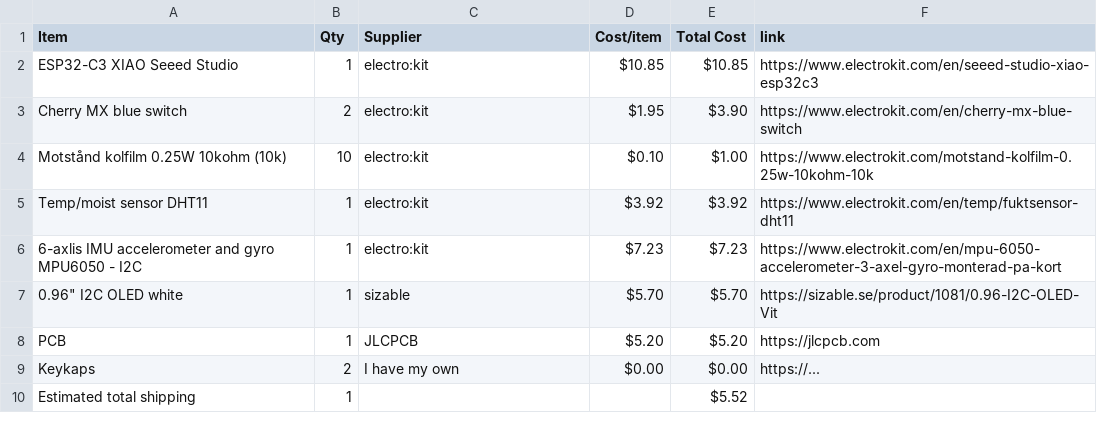
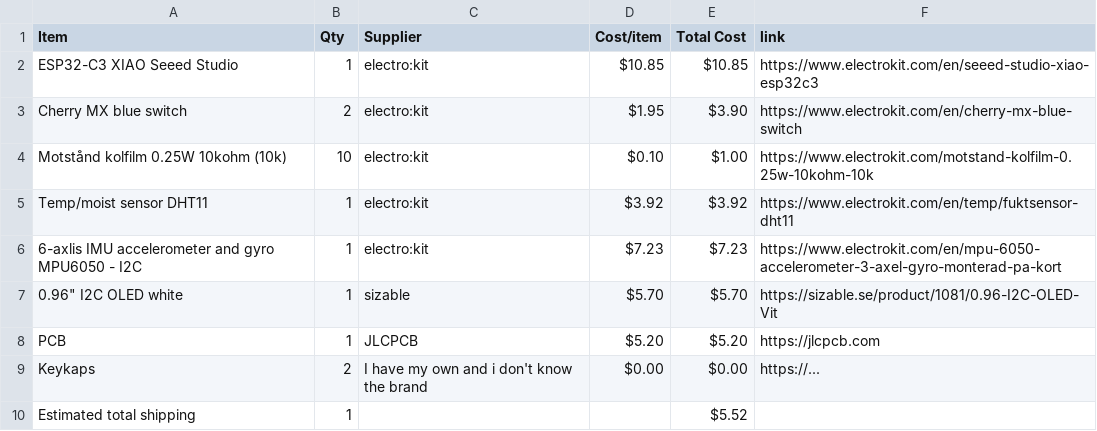
Before and after one commit to tgrtyt/Hackclub-Half-life, a CSV file: BOM.csv, drawn as a sheet.

Commit message:
Sync Starbie from Half Life

```diff
--- a/BOM.csv
+++ b/BOM.csv
@@ -8,3 +8,3 @@ Temp/moist sensor DHT11,1,electro:kit,$3.92,$3.92,https://www.electrokit.com/en/
 PCB,1,JLCPCB,$5.20,$5.20,https://jlcpcb.com
-Keykaps,2,I have my own,$0.00,$0.00,https://...
+Keykaps,2,I have my own and i don't know the brand,$0.00,$0.00,https://...
 Estimated total shipping,1,,,$5.52,
```
